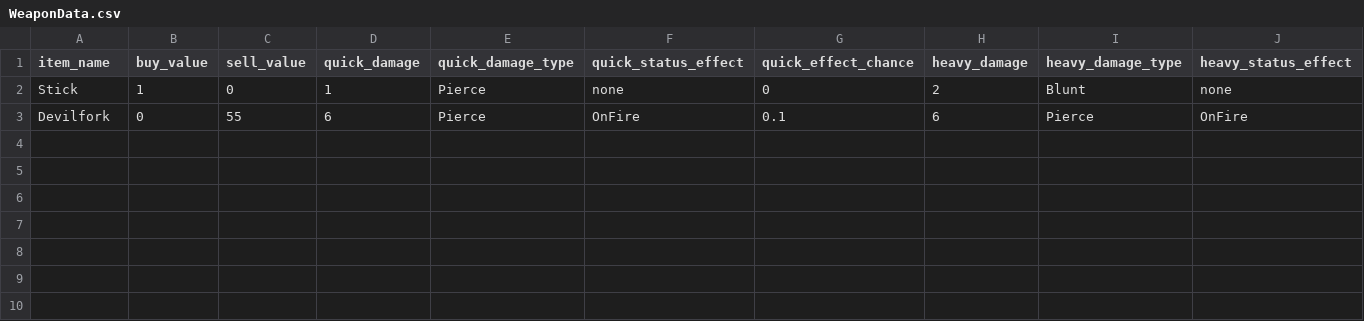
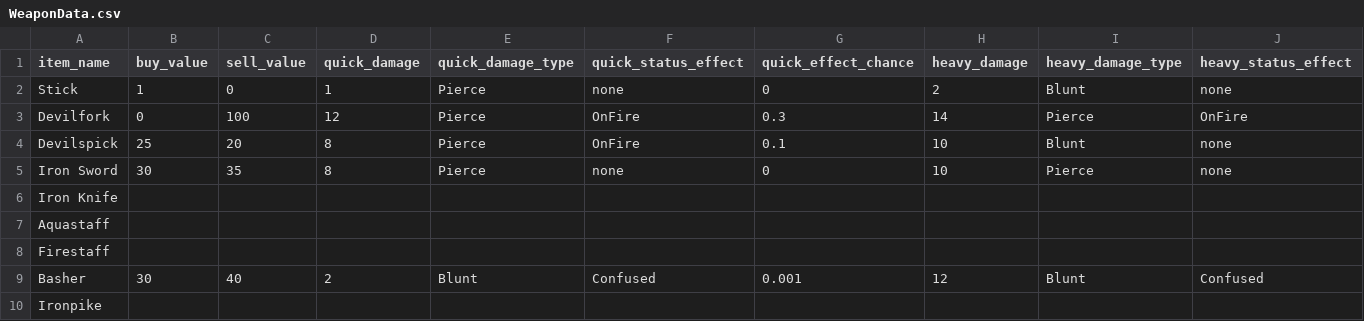
Before and after one commit to lospec/lowresjam2020, a CSV file: Data/WeaponData.csv, drawn as a sheet; only a part is shown; rows hold the shown columns only; the diff names each change by its address in the sheet, - before the commit and + after, or states it on an @@ line.

```diff
--- a/Data/WeaponData.csv
+++ b/Data/WeaponData.csv
-C3 (sell_value): 55
+C3 (sell_value): 100
-D3 (quick_damage): 6
+D3 (quick_damage): 12
-G3 (quick_effect_chance): 0.1
+G3 (quick_effect_chance): 0.3
-H3 (heavy_damage): 6
+H3 (heavy_damage): 14
+row 4: Devilspick | 25 | 20 | 8 | Pierce | OnFire | 0.1 | 10 | Blunt | none
+row 5: Iron Sword | 30 | 35 | 8 | Pierce | none | 0 | 10 | Pierce | none
+row 6: Iron Knife
+row 7: Aquastaff
+row 8: Firestaff
+row 9: Basher | 30 | 40 | 2 | Blunt | Confused | 0.001 | 12 | Blunt | Confused
+row 10: Ironpike
```
Also changed, not shown: Data/EnemyData.csv, 10 other files.
